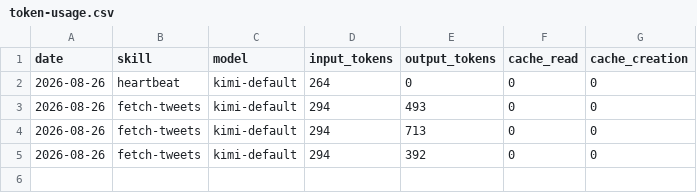
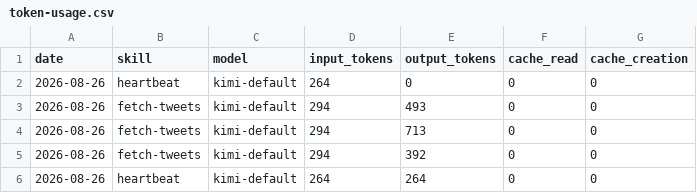
Before and after one commit to hansj73/aeon, a CSV file: memory/token-usage.csv, drawn as a sheet.

Commit message:
chore(heartbeat): auto-commit 2026-08-26

```diff
--- a/memory/token-usage.csv
+++ b/memory/token-usage.csv
@@ -5 +5,2 @@ date,skill,model,input_tokens,output_tokens,cache_read,cache_creation
 2026-08-26,fetch-tweets,kimi-default,294,392,0,0
+2026-08-26,heartbeat,kimi-default,264,264,0,0
```
Also changed, not shown: 3 other files.
